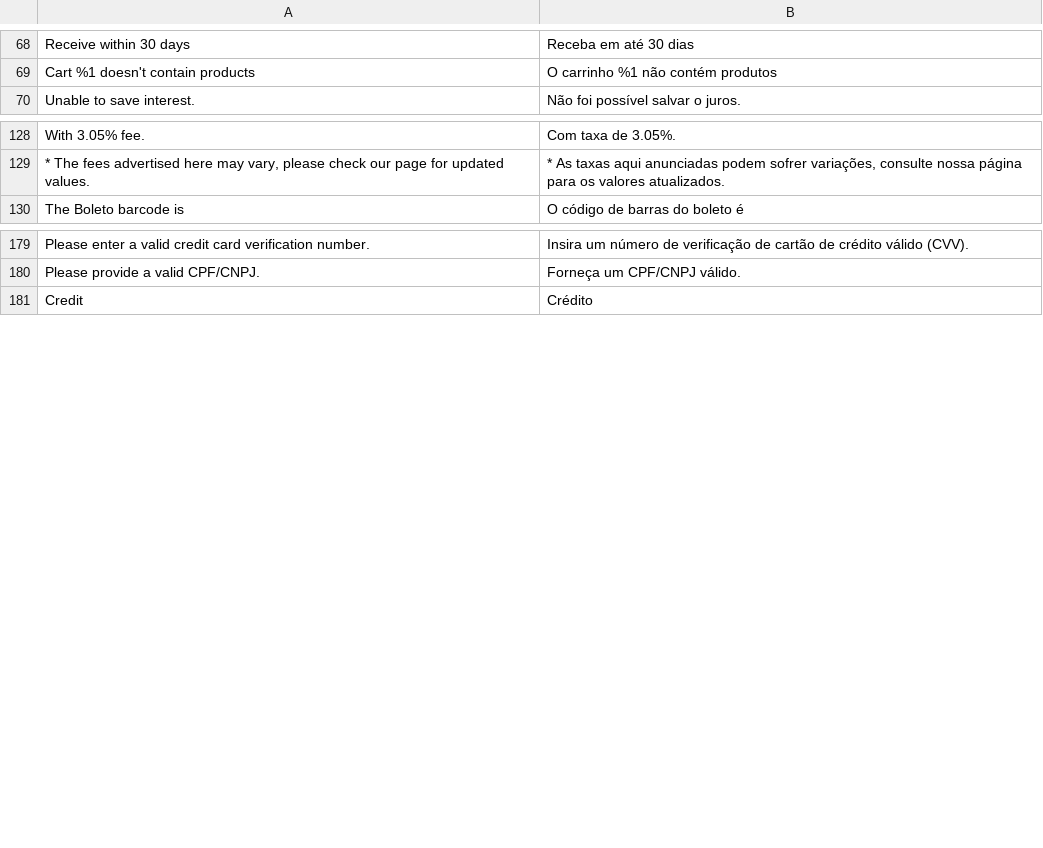
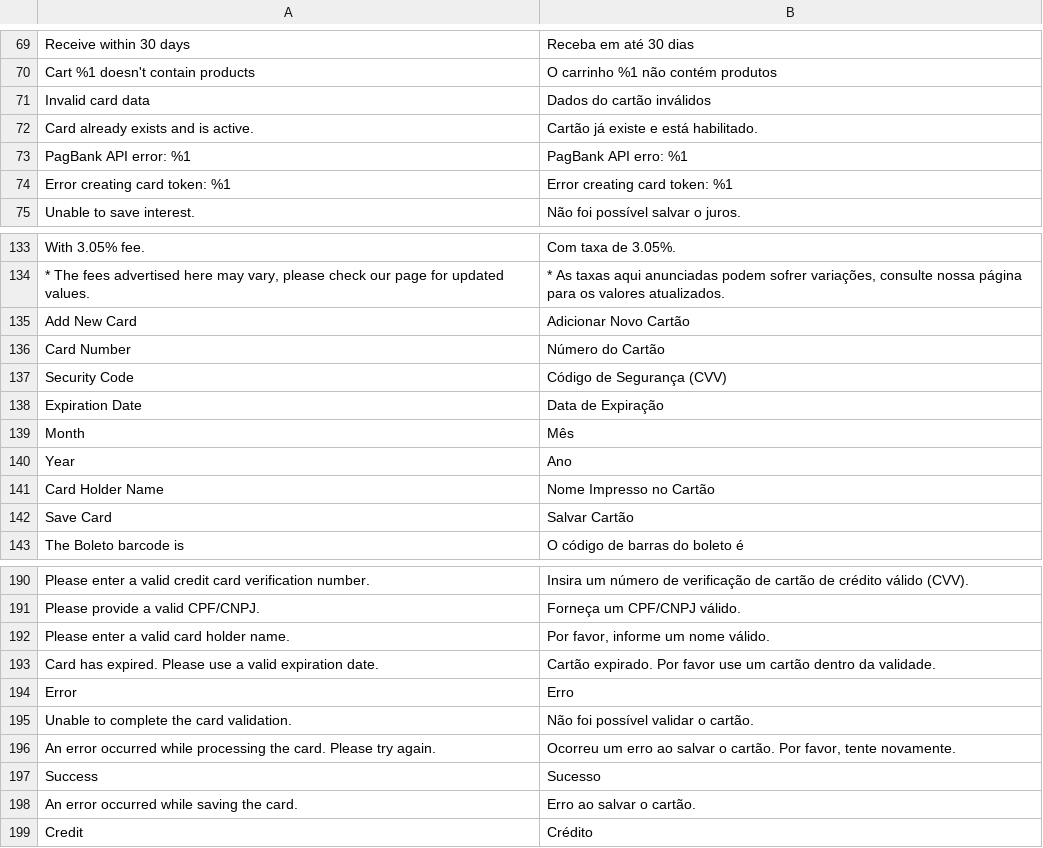
Before and after one commit to pagseguro/payment-magento, a CSV file: i18n/pt_BR.csv, drawn as a sheet; only a part is shown, gaps mark what is left out; the diff covers the shown part only; the diff names each change by its address in the sheet, - before the commit and + after, or states it on an @@ line.

Commit message:
PagBank 😍 Magento - Adiciona salvamento de cartão utilizando a API de Zero Dollar.

```diff
--- a/i18n/pt_BR.csv
+++ b/i18n/pt_BR.csv
+row 71: Invalid card data | Dados do cartão inválidos
+row 72: Card already exists and is active. | Cartão já existe e está habilitado.
+row 73: PagBank API error: %1 | PagBank API erro: %1
+row 74: Error creating card token: %1 | Error creating card token: %1
+row 135: Add New Card | Adicionar Novo Cartão
+row 136: Card Number | Número do Cartão
+row 137: Security Code | Código de Segurança (CVV)
+row 138: Expiration Date | Data de Expiração
@@ row 159 moved to row 139: Month @@
@@ row 160 moved to row 140: Year @@
+row 141: Card Holder Name | Nome Impresso no Cartão
+row 142: Save Card | Salvar Cartão
+row 192: Please enter a valid card holder name. | Por favor, informe um nome válido.
+row 193: Card has expired. Please use a valid expiration date. | Cartão expirado. Por favor use um cartão dentro da validade.
+row 194: Error | Erro
+row 195: Unable to complete the card validation. | Não foi possível validar o cartão.
+row 196: An error occurred while processing the card. Please try again. | Ocorreu um erro ao salvar o cartão. Por favor, tente novamente.
+row 197: Success | Sucesso
+row 198: An error occurred while saving the card. | Erro ao salvar o cartão.
```
Also changed, not shown: 1 added row elsewhere in this file, i18n/en_US.csv, 1 other file.
